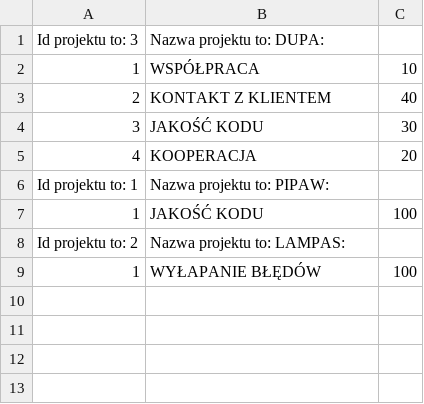
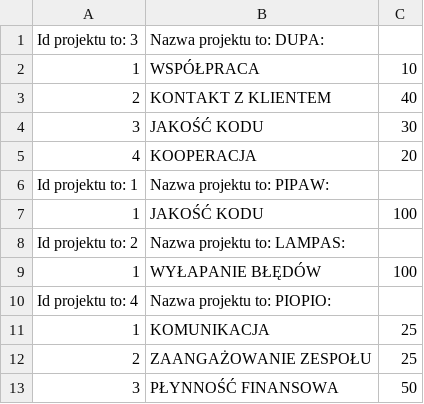
Before and after one commit to s23846/kalkulator-premii, a CSV file: frontend/listaKPIdlaProjektu.csv, drawn as a sheet; the diff names each change by its address in the sheet, - before the commit and + after, or states it on an @@ line.

```diff
--- a/frontend/listaKPIdlaProjektu.csv
+++ b/frontend/listaKPIdlaProjektu.csv
+row 10: Id projektu to: 4 | Nazwa projektu to: PIOPIO:
+row 11: 1 | KOMUNIKACJA | 25
+row 12: 2 | ZAANGAŻOWANIE ZESPOŁU | 25
+row 13: 3 | PŁYNNOŚĆ FINANSOWA | 50
```
Also changed, not shown: frontend/rozliczeniePracownika.csv, 3 other files.
